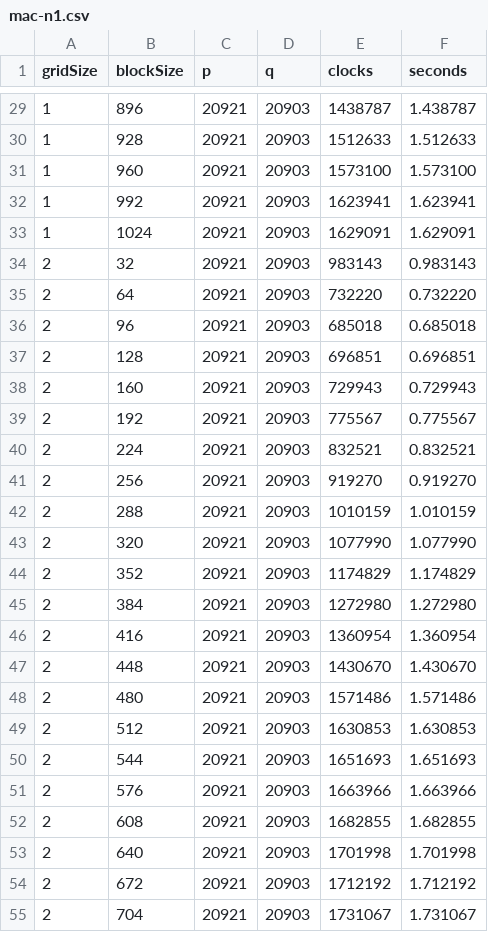
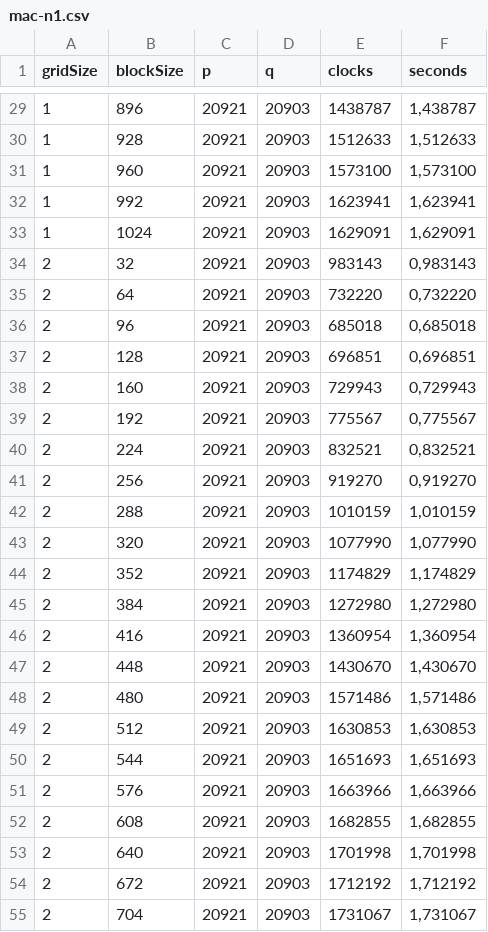
Before and after one commit to JochenSchwander/ALR, a CSV file: statistic/mac-n1.csv, drawn as a sheet; only a part is shown, gaps mark what is left out; the diff covers the shown part only.

```diff
--- a/statistic/mac-n1.csv
+++ b/statistic/mac-n1.csv
@@ -29,27 +29,27 @@ gridSize;blockSize;p;q;clocks;seconds
-1;896;20921;20903;1438787;1.438787
-1;928;20921;20903;1512633;1.512633
-1;960;20921;20903;1573100;1.573100
-1;992;20921;20903;1623941;1.623941
-1;1024;20921;20903;1629091;1.629091
-2;32;20921;20903;983143;0.983143
-2;64;20921;20903;732220;0.732220
-2;96;20921;20903;685018;0.685018
-2;128;20921;20903;696851;0.696851
-2;160;20921;20903;729943;0.729943
-2;192;20921;20903;775567;0.775567
-2;224;20921;20903;832521;0.832521
-2;256;20921;20903;919270;0.919270
-2;288;20921;20903;1010159;1.010159
-2;320;20921;20903;1077990;1.077990
-2;352;20921;20903;1174829;1.174829
-2;384;20921;20903;1272980;1.272980
-2;416;20921;20903;1360954;1.360954
-2;448;20921;20903;1430670;1.430670
-2;480;20921;20903;1571486;1.571486
-2;512;20921;20903;1630853;1.630853
-2;544;20921;20903;1651693;1.651693
-2;576;20921;20903;1663966;1.663966
-2;608;20921;20903;1682855;1.682855
-2;640;20921;20903;1701998;1.701998
-2;672;20921;20903;1712192;1.712192
-2;704;20921;20903;1731067;1.731067
+1;896;20921;20903;1438787;1,438787
+1;928;20921;20903;1512633;1,512633
+1;960;20921;20903;1573100;1,573100
+1;992;20921;20903;1623941;1,623941
+1;1024;20921;20903;1629091;1,629091
+2;32;20921;20903;983143;0,983143
+2;64;20921;20903;732220;0,732220
+2;96;20921;20903;685018;0,685018
+2;128;20921;20903;696851;0,696851
+2;160;20921;20903;729943;0,729943
+2;192;20921;20903;775567;0,775567
+2;224;20921;20903;832521;0,832521
+2;256;20921;20903;919270;0,919270
+2;288;20921;20903;1010159;1,010159
+2;320;20921;20903;1077990;1,077990
+2;352;20921;20903;1174829;1,174829
+2;384;20921;20903;1272980;1,272980
+2;416;20921;20903;1360954;1,360954
+2;448;20921;20903;1430670;1,430670
+2;480;20921;20903;1571486;1,571486
+2;512;20921;20903;1630853;1,630853
+2;544;20921;20903;1651693;1,651693
+2;576;20921;20903;1663966;1,663966
+2;608;20921;20903;1682855;1,682855
+2;640;20921;20903;1701998;1,701998
+2;672;20921;20903;1712192;1,712192
+2;704;20921;20903;1731067;1,731067
```
Also changed, not shown: 119 edited cells elsewhere in this file, statistic/mac-n2 v3.csv.
